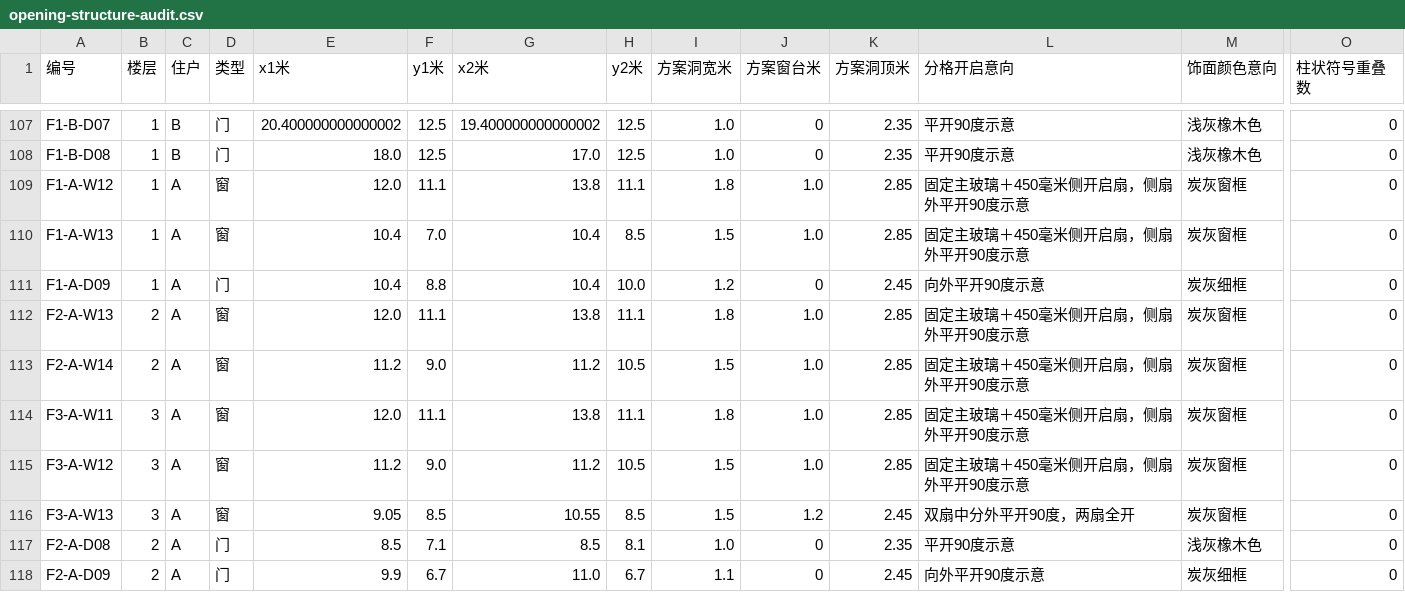
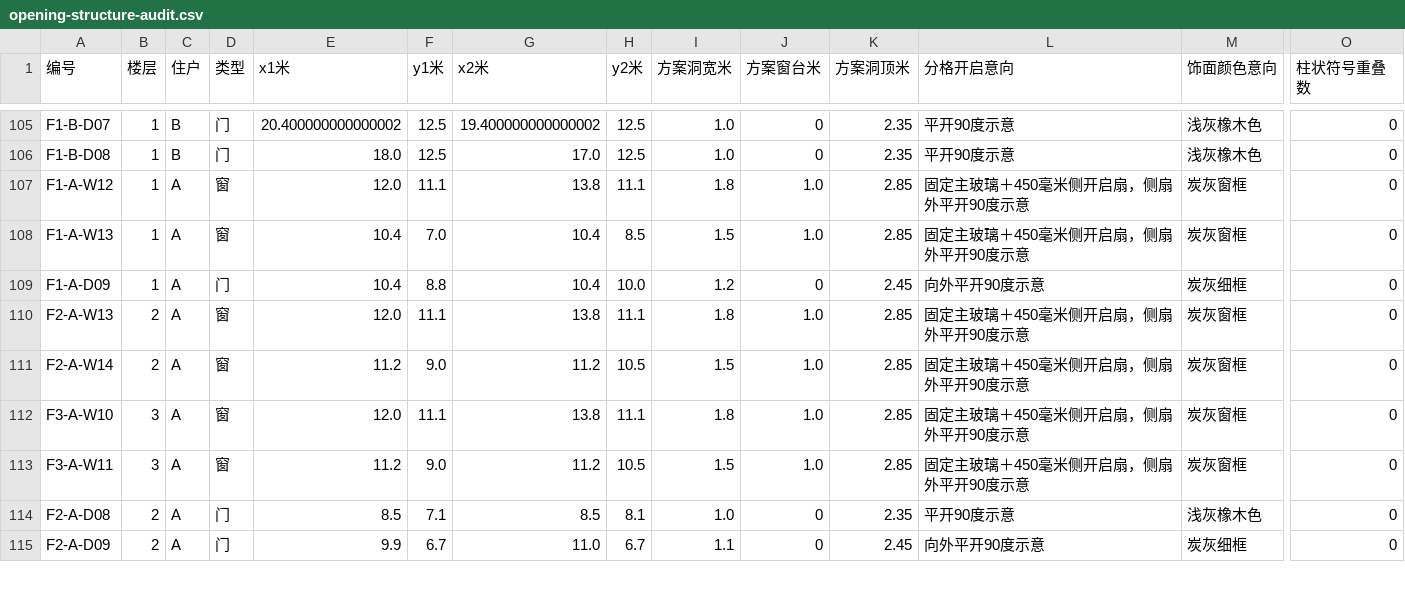
Before and after one commit to sibozhou/sibo_website, a CSV file: public/temp/downloads/opening-structure-audit.csv, drawn as a sheet; only a part is shown, gaps mark what is left out; removed rows and columns are numbered as before the commit, all else as after; rows hold the shown columns only; the diff covers the shown part only; the diff names each change by its address in the sheet, - before the commit and + after, or states it on an @@ line.

Commit message:
Unify south upper windows and L-shaped roofs, add outer corner columns in temp and v3

```diff
--- a/public/temp/downloads/opening-structure-audit.csv
+++ b/public/temp/downloads/opening-structure-audit.csv
-A112 (编号): F3-A-W11
+A112 (编号): F3-A-W10
-A113 (编号): F3-A-W12
+A113 (编号): F3-A-W11
-row 116: F3-A-W13 | 3 | A | 窗 | 9.05 | 8.5 | 10.55 | 8.5 | 1.5 | 1.2 | 2.45 | 双扇中分外平开90度，两扇全开 | 炭灰窗框 | 0
```
Also changed, not shown: 5 added rows, 4 removed rows and 13 edited cells elsewhere in this file, public/temp/v3/downloads/opening-structure-audit.csv, 14 other files.
